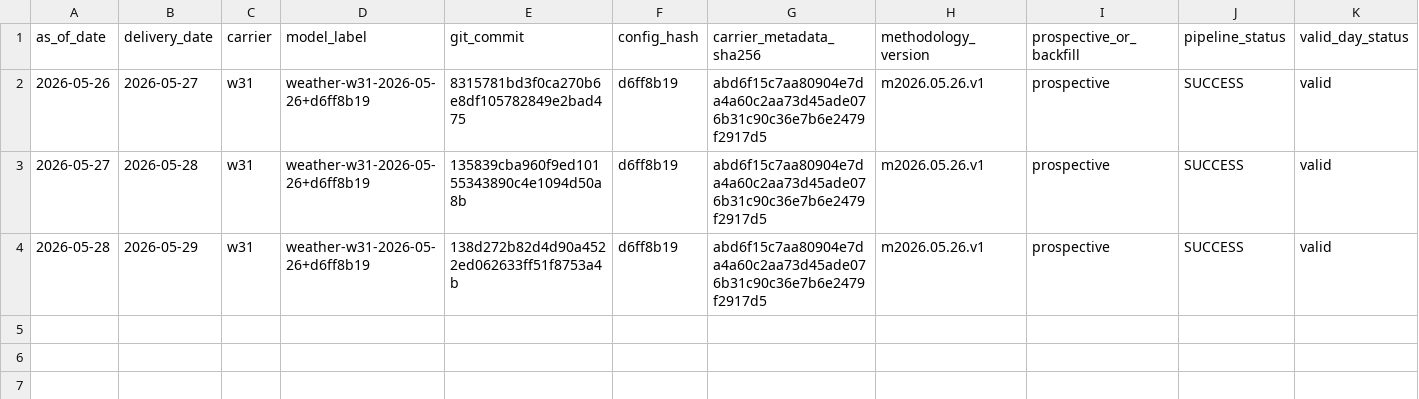
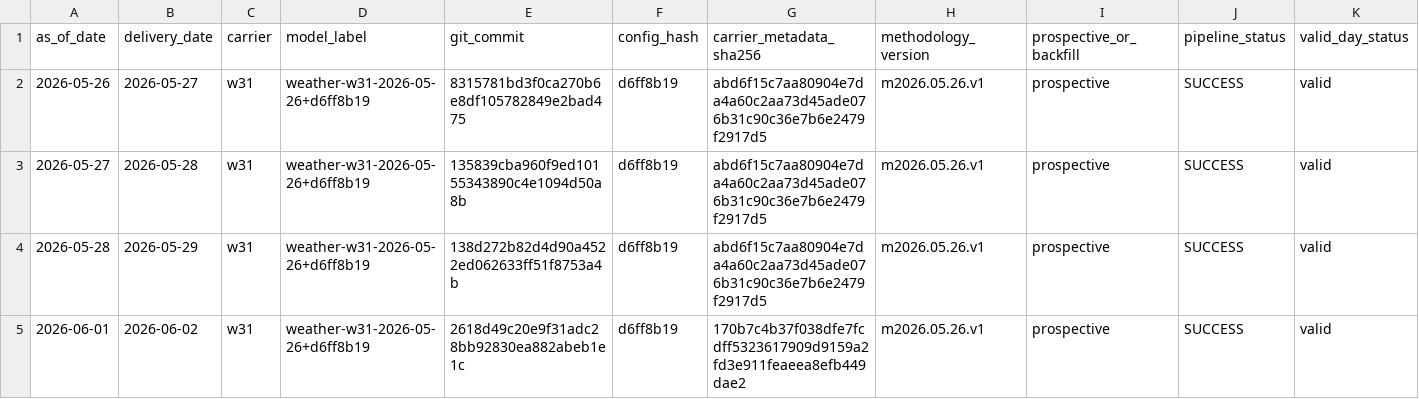
Before and after one commit to jameskim247/ercot-ptp-track-record, a CSV file: hashes/daily_manifest_hashes.csv, drawn as a sheet; only a part is shown; rows hold the shown columns only; the diff names each change by its address in the sheet, - before the commit and + after, or states it on an @@ line.

Commit message:
track-record: hash 2026-06-01 w31

```diff
--- a/hashes/daily_manifest_hashes.csv
+++ b/hashes/daily_manifest_hashes.csv
+row 5: 2026-06-01 | 2026-06-02 | w31 | weather-w31-2026-05-26+d6ff8b19 | 2618d49c20e9f31adc28bb92830ea882abeb1e1c | d6ff8b19 | 170b7c4b37f038dfe7fcdff5323617909d9159a2fd3e911feaeea8efb449dae2 | m2026.05.26.v1 | prospective | SUCCESS | valid
```
Also changed, not shown: hashes/timestamp_proofs.csv, 6 other files.
